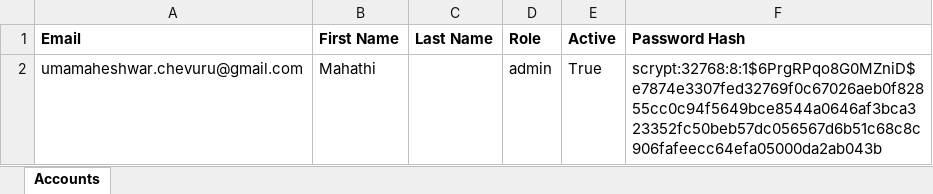
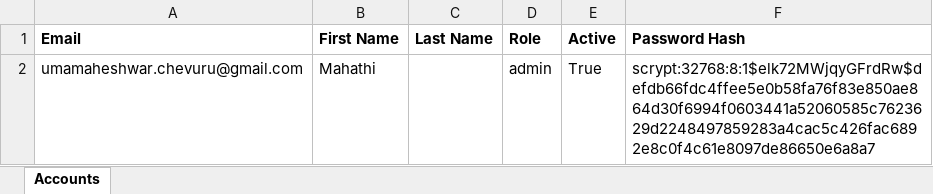
Before and after one commit to Mahathi-2023/Mytradenotify, an Excel workbook: M1000010_accounts.xlsx, sheet Accounts, drawn as a sheet; values as stored, in another font and other column widths than the file's, no borders; the diff names each change by its address in the sheet, - before the commit and + after, or states it on an @@ line.

Commit message:
update log and acct file

```diff
--- a/M1000010_accounts.xlsx (sheet Accounts)
+++ b/M1000010_accounts.xlsx (sheet Accounts)
-F2 (Password Hash): scrypt:32768:8:1$6PrgRPqo8G0MZniD$e7874e3307fed32769f0c67026aeb0f82855cc0c94f5649bce8544a0646af3bca323352fc50beb57dc056567d6b51c68c8c906fafeecc64efa05000da2ab043b
+F2 (Password Hash): scrypt:32768:8:1$elk72MWjqyGFrdRw$defdb66fdc4ffee5e0b58fa76f83e850ae864d30f6994f0603441a52060585c7623629d2248497859283a4cac5c426fac6892e8c0f4c61e8097de86650e6a8a7
```
